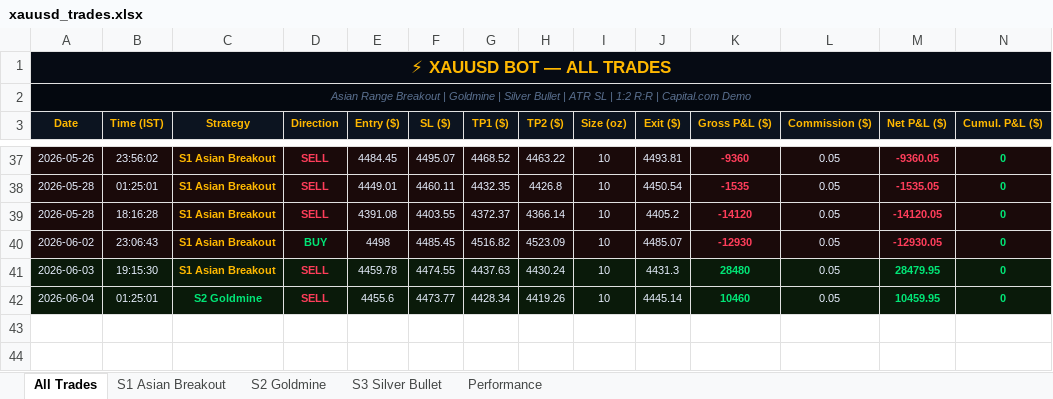
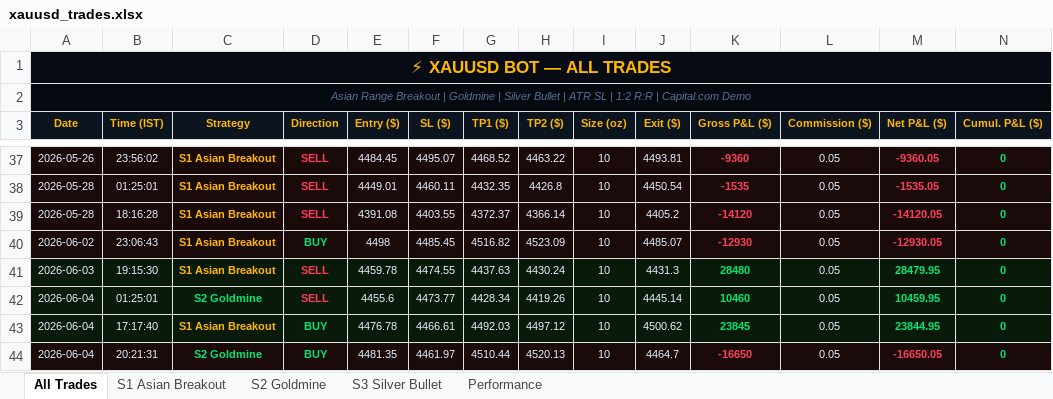
Before and after one commit to why666-dev/xauusd-bot, an Excel workbook: xauusd_trades.xlsx, sheet All Trades, drawn as a sheet; only a part is shown, gaps mark what is left out; values as stored, in another font and other column widths than the file's, no borders; rows hold the shown columns only; the diff names each change by its address in the sheet, - before the commit and + after, or states it on an @@ line.

```diff
--- a/xauusd_trades.xlsx (sheet All Trades)
+++ b/xauusd_trades.xlsx (sheet All Trades)
+row 43: 2026-06-04 | 17:17:40 | S1 Asian Breakout | BUY | 4476.78 | 4466.61 | 4492.03 | 4497.12 | 10 | 4500.62 | 23845 | 0.05 | 23844.95 | 0
+row 44: 2026-06-04 | 20:21:31 | S2 Goldmine | BUY | 4481.35 | 4461.97 | 4510.44 | 4520.13 | 10 | 4464.7 | -16650 | 0.05 | -16650.05 | 0
```
Also changed, not shown: sheet S2 Goldmine, sheet S1 Asian Breakout, 2 other files.
